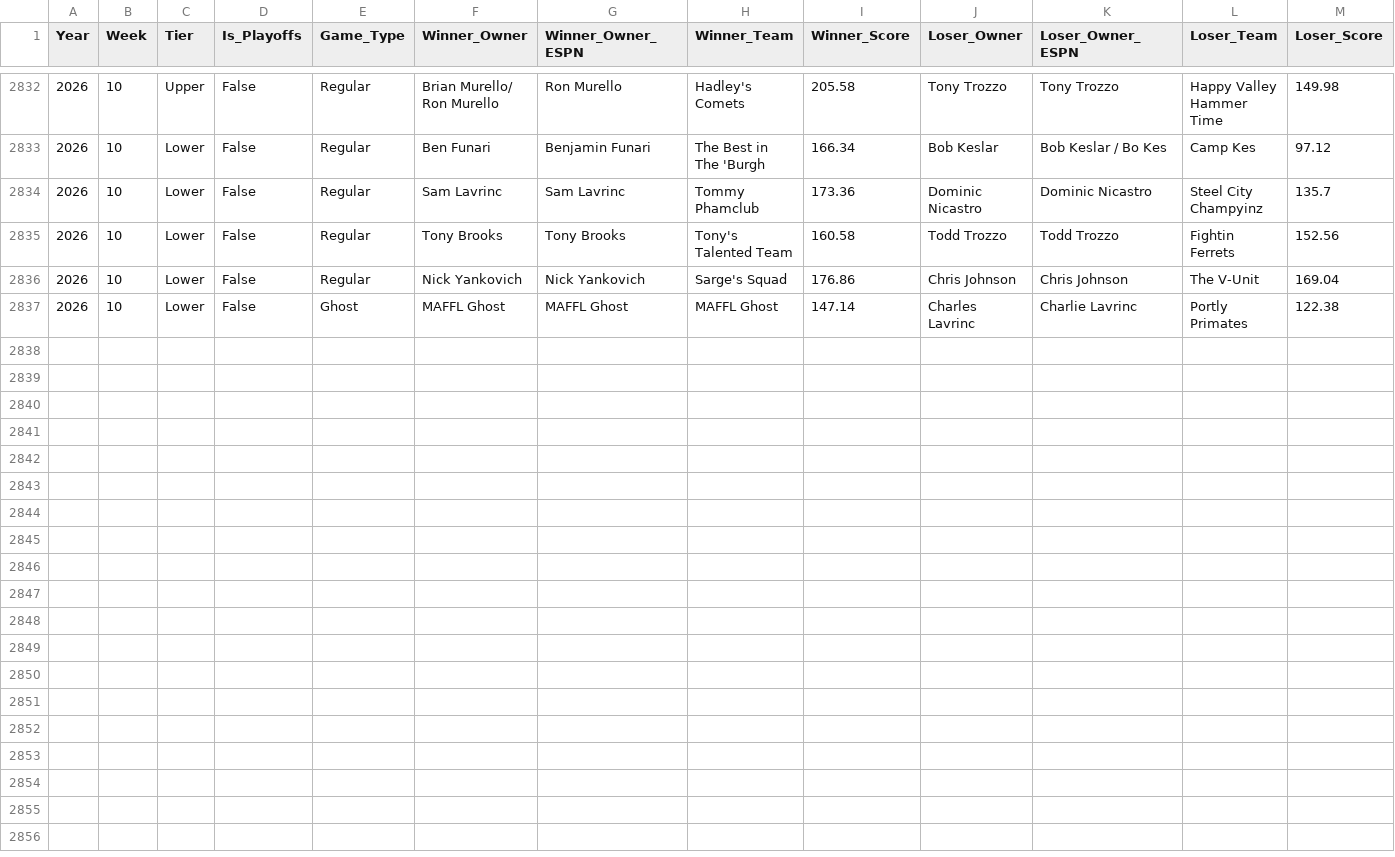
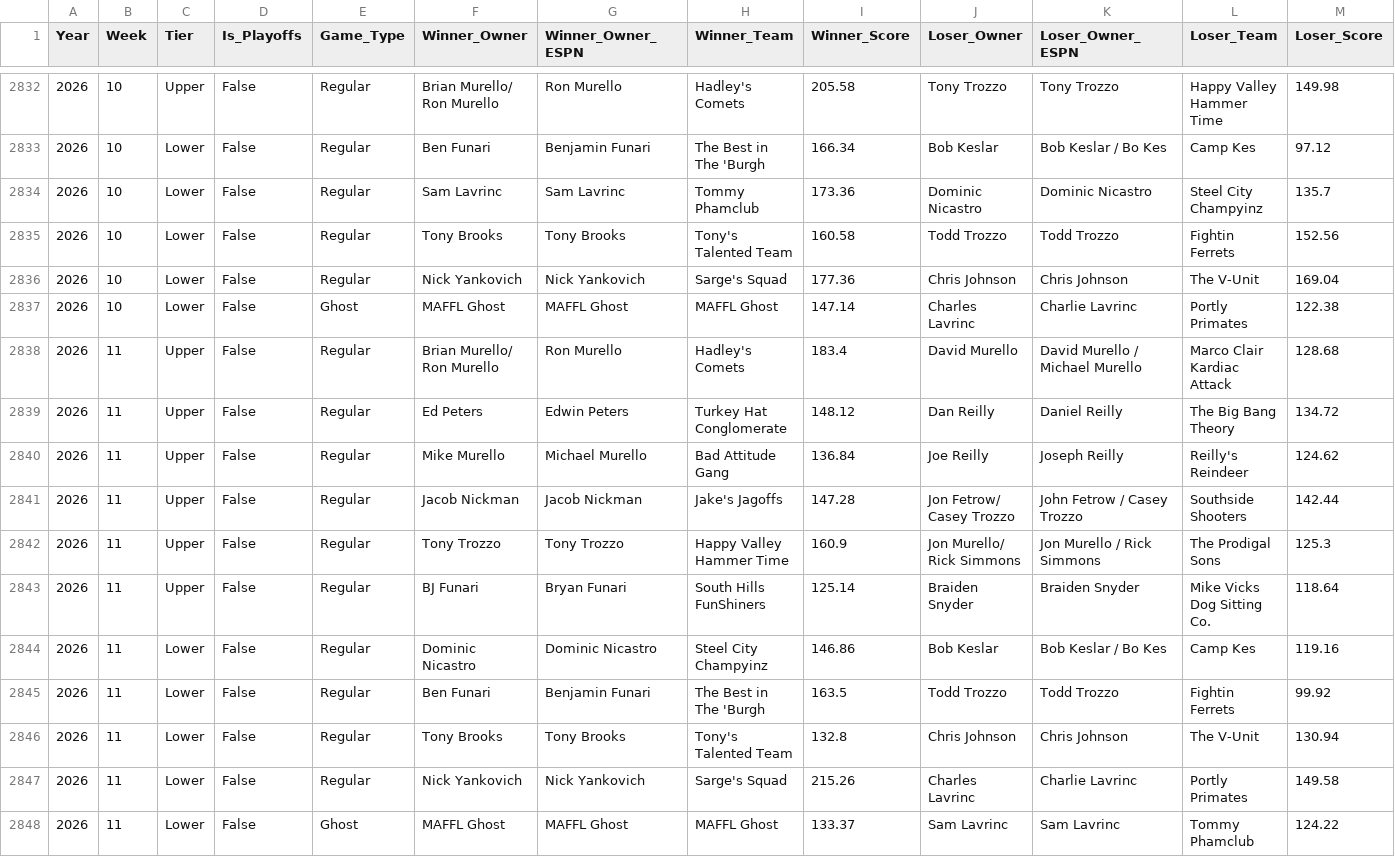
Before and after one commit to maffl-commish/maffl, a CSV file: data/MAFFL_Matchups_Clean.csv, drawn as a sheet; only a part is shown, gaps mark what is left out.

```diff
--- a/data/MAFFL_Matchups_Clean.csv
+++ b/data/MAFFL_Matchups_Clean.csv
@@ -2835,3 +2835,14 @@ Year,Week,Tier,Is_Playoffs,Game_Type,Winner_Owner,Winner_Owner_ESPN,Winner_Team,
 2026,10,Lower,False,Regular,Tony Brooks,Tony Brooks,Tony's Talented Team,160.58,Todd Trozzo,Todd Trozzo,Fightin Ferrets,152.56
-2026,10,Lower,False,Regular,Nick Yankovich,Nick Yankovich,Sarge's Squad,176.86,Chris Johnson,Chris Johnson,The V-Unit,169.04
+2026,10,Lower,False,Regular,Nick Yankovich,Nick Yankovich,Sarge's Squad,177.36,Chris Johnson,Chris Johnson,The V-Unit,169.04
 2026,10,Lower,False,Ghost,MAFFL Ghost,MAFFL Ghost,MAFFL Ghost,147.14,Charles Lavrinc,Charlie Lavrinc,Portly Primates,122.38
+2026,11,Upper,False,Regular,Brian Murello/ Ron Murello,Ron Murello,Hadley's Comets,183.4,David Murello,David Murello / Michael Murello,Marco Clair Kardiac Attack,128.68
+2026,11,Upper,False,Regular,Ed Peters,Edwin Peters,Turkey Hat Conglomerate,148.12,Dan Reilly,Daniel Reilly,The Big Bang Theory,134.72
+2026,11,Upper,False,Regular,Mike Murello,Michael Murello,Bad Attitude Gang,136.84,Joe Reilly,Joseph Reilly,Reilly's Reindeer,124.62
+2026,11,Upper,False,Regular,Jacob Nickman,Jacob Nickman,Jake's Jagoffs,147.28,Jon Fetrow/ Casey Trozzo,John Fetrow / Casey Trozzo,Southside Shooters,142.44
+2026,11,Upper,False,Regular,Tony Trozzo,Tony Trozzo,Happy Valley Hammer Time,160.9,Jon Murello/ Rick Simmons,Jon Murello / Rick Simmons,The Prodigal Sons,125.3
+2026,11,Upper,False,Regular,BJ Funari,Bryan Funari,South Hills FunShiners,125.14,Braiden Snyder,Braiden Snyder,Mike Vicks Dog Sitting Co.,118.64
+2026,11,Lower,False,Regular,Dominic Nicastro,Dominic Nicastro,Steel City Champyinz,146.86,Bob Keslar,Bob Keslar / Bo Kes,Camp Kes,119.16
+2026,11,Lower,False,Regular,Ben Funari,Benjamin Funari,The Best in The 'Burgh,163.5,Todd Trozzo,Todd Trozzo,Fightin Ferrets,99.92
+2026,11,Lower,False,Regular,Tony Brooks,Tony Brooks,Tony's Talented Team,132.8,Chris Johnson,Chris Johnson,The V-Unit,130.94
+2026,11,Lower,False,Regular,Nick Yankovich,Nick Yankovich,Sarge's Squad,215.26,Charles Lavrinc,Charlie Lavrinc,Portly Primates,149.58
+2026,11,Lower,False,Ghost,MAFFL Ghost,MAFFL Ghost,MAFFL Ghost,133.37,Sam Lavrinc,Sam Lavrinc,Tommy Phamclub,124.22
```
Also changed, not shown: data/MAFFL_Matchups_NoConsolation.csv, data/MAFFL_Points_AllTime.csv, 7 other files.
